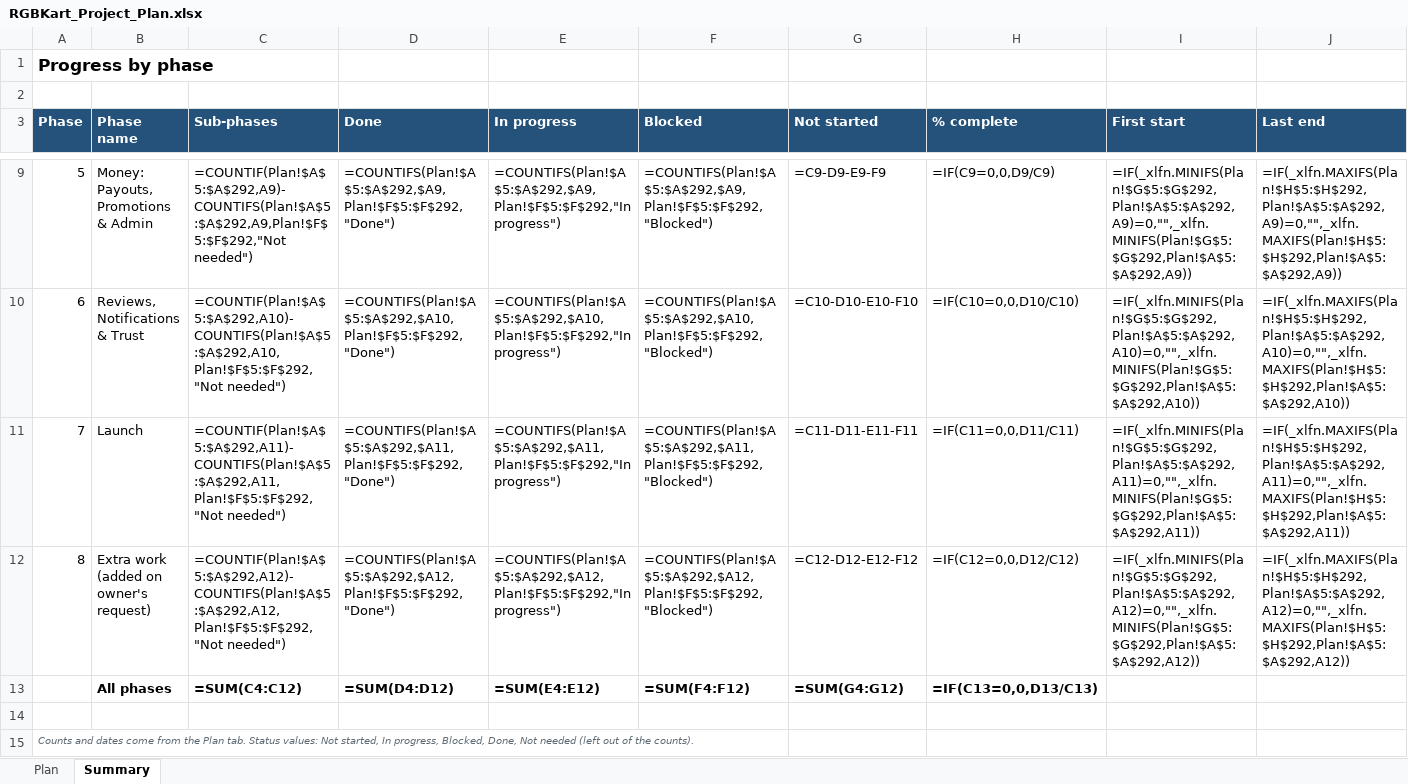
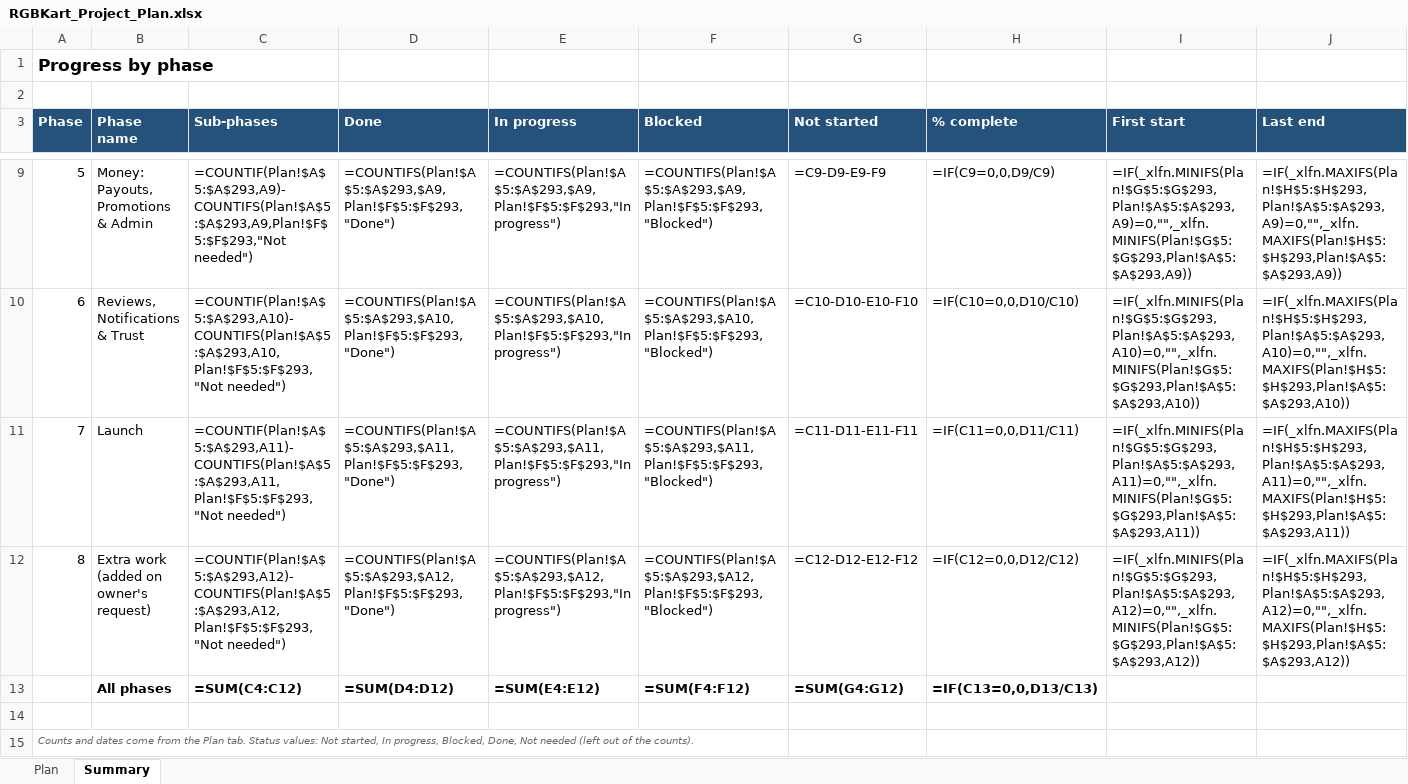
Before and after one commit to hkmanik/rgbkart-cloude, an Excel workbook: docs/RGBKart_Project_Plan.xlsx, sheet Summary, drawn as a sheet; only a part is shown, gaps mark what is left out; values as stored, in another font and other column widths than the file's, no borders; formulas without a stored value are shown as written; conditional formats not drawn; the diff covers the shown part only; the diff names each change by its address in the sheet, - before the commit and + after, or states it on an @@ line.

```diff
--- a/docs/RGBKart_Project_Plan.xlsx (sheet Summary)
+++ b/docs/RGBKart_Project_Plan.xlsx (sheet Summary)
-C9 (Sub-phases): =COUNTIF(Plan!$A$5:$A$292,A9)-COUNTIFS(Plan!$A$5:$A$292,A9,Plan!$F$5:$F$292,"Not needed")
+C9 (Sub-phases): =COUNTIF(Plan!$A$5:$A$293,A9)-COUNTIFS(Plan!$A$5:$A$293,A9,Plan!$F$5:$F$293,"Not needed")
-D9 (Done): =COUNTIFS(Plan!$A$5:$A$292,$A9,Plan!$F$5:$F$292,"Done")
+D9 (Done): =COUNTIFS(Plan!$A$5:$A$293,$A9,Plan!$F$5:$F$293,"Done")
-E9 (In progress): =COUNTIFS(Plan!$A$5:$A$292,$A9,Plan!$F$5:$F$292,"In progress")
+E9 (In progress): =COUNTIFS(Plan!$A$5:$A$293,$A9,Plan!$F$5:$F$293,"In progress")
-F9 (Blocked): =COUNTIFS(Plan!$A$5:$A$292,$A9,Plan!$F$5:$F$292,"Blocked")
+F9 (Blocked): =COUNTIFS(Plan!$A$5:$A$293,$A9,Plan!$F$5:$F$293,"Blocked")
-I9 (First start): =IF(_xlfn.MINIFS(Plan!$G$5:$G$292,Plan!$A$5:$A$292,A9)=0,"",_xlfn.MINIFS(Plan!$G$5:$G$292,Plan!$A$5:$A$292,A9))
+I9 (First start): =IF(_xlfn.MINIFS(Plan!$G$5:$G$293,Plan!$A$5:$A$293,A9)=0,"",_xlfn.MINIFS(Plan!$G$5:$G$293,Plan!$A$5:$A$293,A9))
-J9 (Last end): =IF(_xlfn.MAXIFS(Plan!$H$5:$H$292,Plan!$A$5:$A$292,A9)=0,"",_xlfn.MAXIFS(Plan!$H$5:$H$292,Plan!$A$5:$A$292,A9))
+J9 (Last end): =IF(_xlfn.MAXIFS(Plan!$H$5:$H$293,Plan!$A$5:$A$293,A9)=0,"",_xlfn.MAXIFS(Plan!$H$5:$H$293,Plan!$A$5:$A$293,A9))
-C10 (Sub-phases): =COUNTIF(Plan!$A$5:$A$292,A10)-COUNTIFS(Plan!$A$5:$A$292,A10,Plan!$F$5:$F$292,"Not needed")
+C10 (Sub-phases): =COUNTIF(Plan!$A$5:$A$293,A10)-COUNTIFS(Plan!$A$5:$A$293,A10,Plan!$F$5:$F$293,"Not needed")
-D10 (Done): =COUNTIFS(Plan!$A$5:$A$292,$A10,Plan!$F$5:$F$292,"Done")
+D10 (Done): =COUNTIFS(Plan!$A$5:$A$293,$A10,Plan!$F$5:$F$293,"Done")
-E10 (In progress): =COUNTIFS(Plan!$A$5:$A$292,$A10,Plan!$F$5:$F$292,"In progress")
+E10 (In progress): =COUNTIFS(Plan!$A$5:$A$293,$A10,Plan!$F$5:$F$293,"In progress")
-F10 (Blocked): =COUNTIFS(Plan!$A$5:$A$292,$A10,Plan!$F$5:$F$292,"Blocked")
+F10 (Blocked): =COUNTIFS(Plan!$A$5:$A$293,$A10,Plan!$F$5:$F$293,"Blocked")
-I10 (First start): =IF(_xlfn.MINIFS(Plan!$G$5:$G$292,Plan!$A$5:$A$292,A10)=0,"",_xlfn.MINIFS(Plan!$G$5:$G$292,Plan!$A$5:$A$292,A10))
+I10 (First start): =IF(_xlfn.MINIFS(Plan!$G$5:$G$293,Plan!$A$5:$A$293,A10)=0,"",_xlfn.MINIFS(Plan!$G$5:$G$293,Plan!$A$5:$A$293,A10))
-J10 (Last end): =IF(_xlfn.MAXIFS(Plan!$H$5:$H$292,Plan!$A$5:$A$292,A10)=0,"",_xlfn.MAXIFS(Plan!$H$5:$H$292,Plan!$A$5:$A$292,A10))
+J10 (Last end): =IF(_xlfn.MAXIFS(Plan!$H$5:$H$293,Plan!$A$5:$A$293,A10)=0,"",_xlfn.MAXIFS(Plan!$H$5:$H$293,Plan!$A$5:$A$293,A10))
-C11 (Sub-phases): =COUNTIF(Plan!$A$5:$A$292,A11)-COUNTIFS(Plan!$A$5:$A$292,A11,Plan!$F$5:$F$292,"Not needed")
+C11 (Sub-phases): =COUNTIF(Plan!$A$5:$A$293,A11)-COUNTIFS(Plan!$A$5:$A$293,A11,Plan!$F$5:$F$293,"Not needed")
-D11 (Done): =COUNTIFS(Plan!$A$5:$A$292,$A11,Plan!$F$5:$F$292,"Done")
+D11 (Done): =COUNTIFS(Plan!$A$5:$A$293,$A11,Plan!$F$5:$F$293,"Done")
-E11 (In progress): =COUNTIFS(Plan!$A$5:$A$292,$A11,Plan!$F$5:$F$292,"In progress")
+E11 (In progress): =COUNTIFS(Plan!$A$5:$A$293,$A11,Plan!$F$5:$F$293,"In progress")
-F11 (Blocked): =COUNTIFS(Plan!$A$5:$A$292,$A11,Plan!$F$5:$F$292,"Blocked")
+F11 (Blocked): =COUNTIFS(Plan!$A$5:$A$293,$A11,Plan!$F$5:$F$293,"Blocked")
-I11 (First start): =IF(_xlfn.MINIFS(Plan!$G$5:$G$292,Plan!$A$5:$A$292,A11)=0,"",_xlfn.MINIFS(Plan!$G$5:$G$292,Plan!$A$5:$A$292,A11))
+I11 (First start): =IF(_xlfn.MINIFS(Plan!$G$5:$G$293,Plan!$A$5:$A$293,A11)=0,"",_xlfn.MINIFS(Plan!$G$5:$G$293,Plan!$A$5:$A$293,A11))
-J11 (Last end): =IF(_xlfn.MAXIFS(Plan!$H$5:$H$292,Plan!$A$5:$A$292,A11)=0,"",_xlfn.MAXIFS(Plan!$H$5:$H$292,Plan!$A$5:$A$292,A11))
+J11 (Last end): =IF(_xlfn.MAXIFS(Plan!$H$5:$H$293,Plan!$A$5:$A$293,A11)=0,"",_xlfn.MAXIFS(Plan!$H$5:$H$293,Plan!$A$5:$A$293,A11))
-C12 (Sub-phases): =COUNTIF(Plan!$A$5:$A$292,A12)-COUNTIFS(Plan!$A$5:$A$292,A12,Plan!$F$5:$F$292,"Not needed")
+C12 (Sub-phases): =COUNTIF(Plan!$A$5:$A$293,A12)-COUNTIFS(Plan!$A$5:$A$293,A12,Plan!$F$5:$F$293,"Not needed")
-D12 (Done): =COUNTIFS(Plan!$A$5:$A$292,$A12,Plan!$F$5:$F$292,"Done")
+D12 (Done): =COUNTIFS(Plan!$A$5:$A$293,$A12,Plan!$F$5:$F$293,"Done")
-E12 (In progress): =COUNTIFS(Plan!$A$5:$A$292,$A12,Plan!$F$5:$F$292,"In progress")
+E12 (In progress): =COUNTIFS(Plan!$A$5:$A$293,$A12,Plan!$F$5:$F$293,"In progress")
-F12 (Blocked): =COUNTIFS(Plan!$A$5:$A$292,$A12,Plan!$F$5:$F$292,"Blocked")
+F12 (Blocked): =COUNTIFS(Plan!$A$5:$A$293,$A12,Plan!$F$5:$F$293,"Blocked")
-I12 (First start): =IF(_xlfn.MINIFS(Plan!$G$5:$G$292,Plan!$A$5:$A$292,A12)=0,"",_xlfn.MINIFS(Plan!$G$5:$G$292,Plan!$A$5:$A$292,A12))
+I12 (First start): =IF(_xlfn.MINIFS(Plan!$G$5:$G$293,Plan!$A$5:$A$293,A12)=0,"",_xlfn.MINIFS(Plan!$G$5:$G$293,Plan!$A$5:$A$293,A12))
-J12 (Last end): =IF(_xlfn.MAXIFS(Plan!$H$5:$H$292,Plan!$A$5:$A$292,A12)=0,"",_xlfn.MAXIFS(Plan!$H$5:$H$292,Plan!$A$5:$A$292,A12))
+J12 (Last end): =IF(_xlfn.MAXIFS(Plan!$H$5:$H$293,Plan!$A$5:$A$293,A12)=0,"",_xlfn.MAXIFS(Plan!$H$5:$H$293,Plan!$A$5:$A$293,A12))
```
Also changed, not shown: 30 edited cells elsewhere in this sheet, sheet Plan, docs/RGBKart_Live_Site_Checklist.xlsx, 18 other files.
